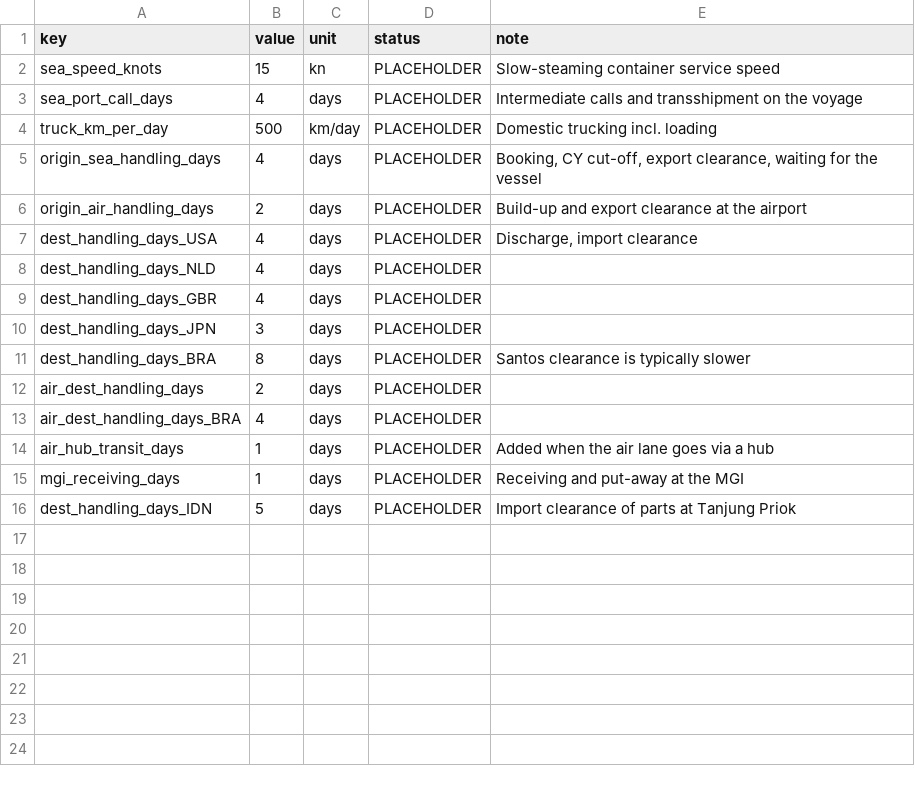
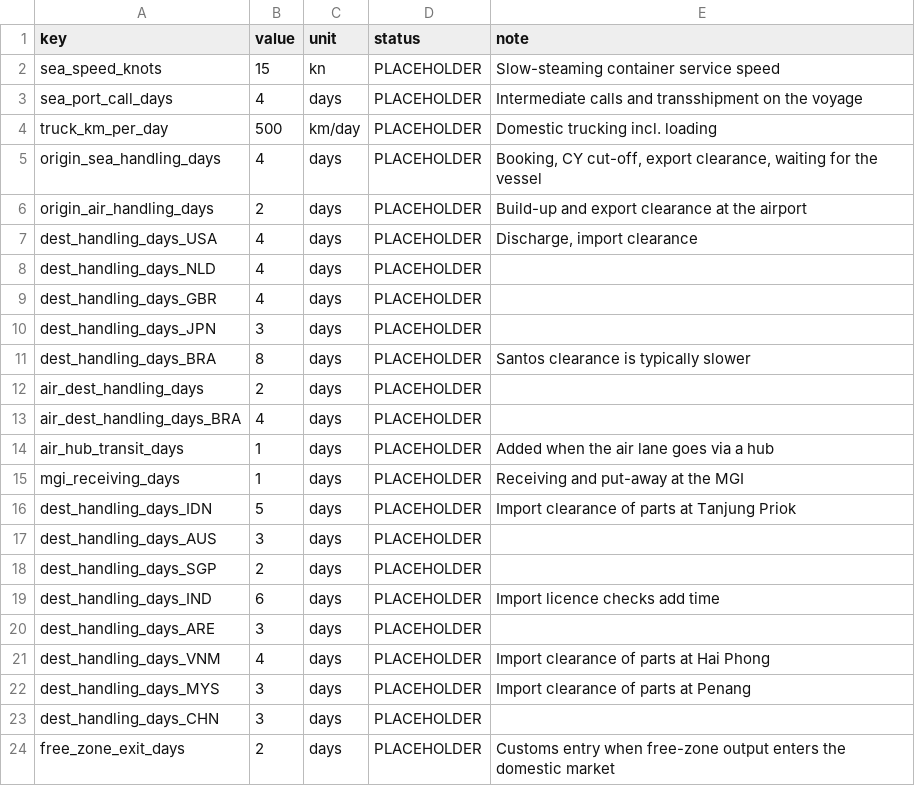
Before and after one commit to JinLI-KIKI/scm-twin, a CSV file: data/leadtime_params.csv, drawn as a sheet; the diff names each change by its address in the sheet, - before the commit and + after, or states it on an @@ line.

```diff
--- a/data/leadtime_params.csv
+++ b/data/leadtime_params.csv
+row 17: dest_handling_days_AUS | 3 | days | PLACEHOLDER
+row 18: dest_handling_days_SGP | 2 | days | PLACEHOLDER
+row 19: dest_handling_days_IND | 6 | days | PLACEHOLDER | Import licence checks add time
+row 20: dest_handling_days_ARE | 3 | days | PLACEHOLDER
+row 21: dest_handling_days_VNM | 4 | days | PLACEHOLDER | Import clearance of parts at Hai Phong
+row 22: dest_handling_days_MYS | 3 | days | PLACEHOLDER | Import clearance of parts at Penang
+row 23: dest_handling_days_CHN | 3 | days | PLACEHOLDER
+row 24: free_zone_exit_days | 2 | days | PLACEHOLDER | Customs entry when free-zone output enters the domestic market
```
Also changed, not shown: data/mgi_sites.csv, data/nodes.csv, 41 other files.
